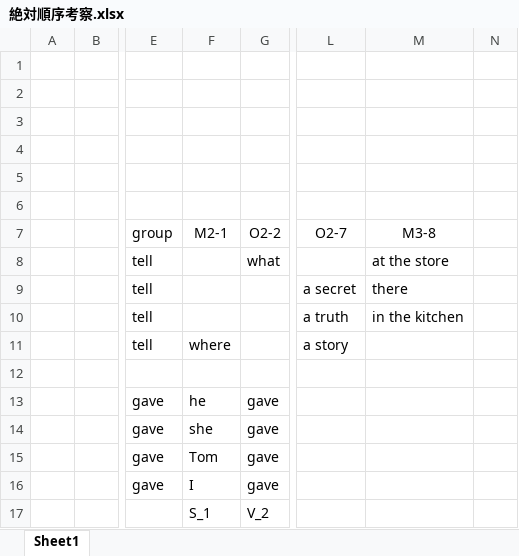
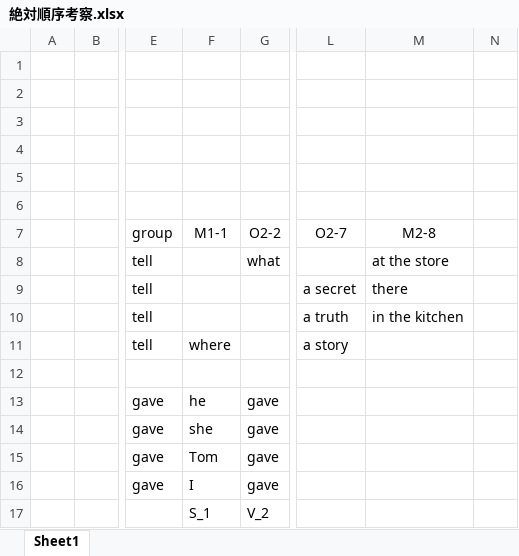
Before and after one commit to altheahfy/Rephrase-Project02, an Excel workbook: training/data/絶対順序考察.xlsx, sheet Sheet1, drawn as a sheet; only a part is shown, gaps mark what is left out; values as stored, in another font and other column widths than the file's, no borders; the diff names each change by its address in the sheet, - before the commit and + after, or states it on an @@ line.

Commit message:
Add AbsoluteOrderManager and test data for absolute order
Added AbsoluteOrderManager class for dynamic slot ordering in training/data/absolute_order_manager.py. Introduced new test data with absolute order annotations in training/data/final_54_test_data_with_absolute_order_fixed.json. Added fix_case_83.py for correcting slot assignment in case 83. Updated Excel data file.

```diff
--- a/training/data/絶対順序考察.xlsx (sheet Sheet1)
+++ b/training/data/絶対順序考察.xlsx (sheet Sheet1)
-F7: M2-1
+F7: M1-1
-M7: M3-8
+M7: M2-8
```
Also changed, not shown: 3 other files.
